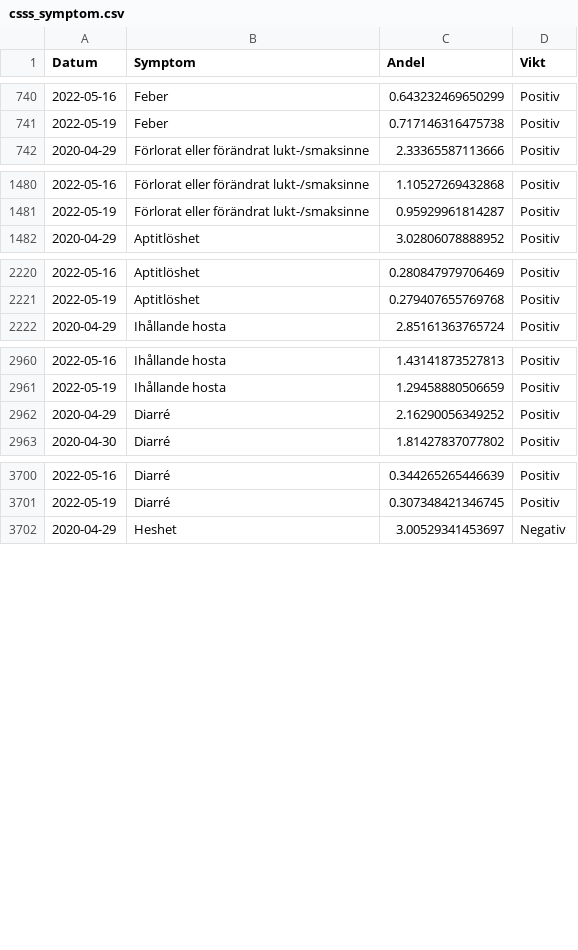
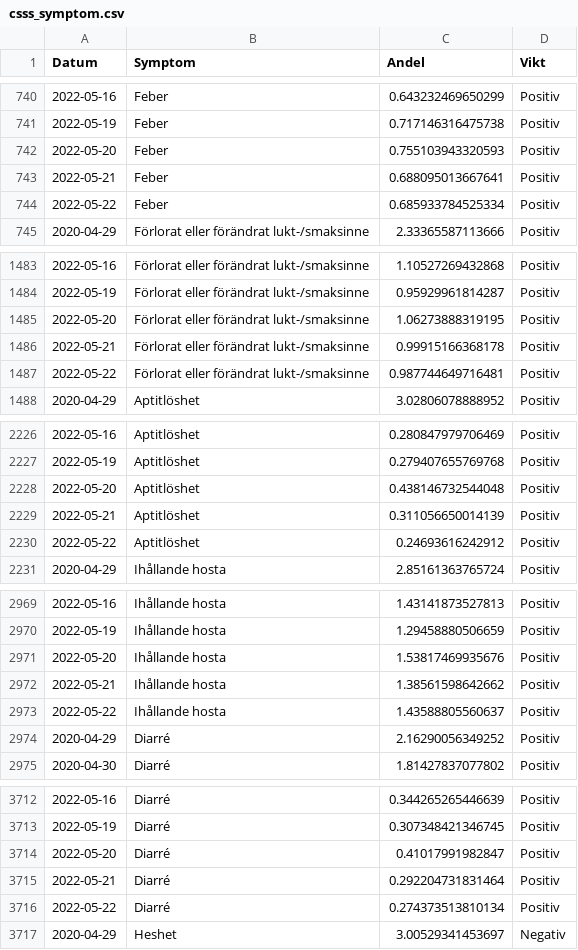
Before and after one commit to csss-resultat/openData, a CSV file: datasets/csss_symptom.csv, drawn as a sheet; only a part is shown, gaps mark what is left out; the diff covers the shown part only; the diff names each change by its address in the sheet, - before the commit and + after, or states it on an @@ line.

```diff
--- a/datasets/csss_symptom.csv
+++ b/datasets/csss_symptom.csv
+row 742: 2022-05-20 | Feber | 0.755103943320593 | Positiv
+row 743: 2022-05-21 | Feber | 0.688095013667641 | Positiv
+row 744: 2022-05-22 | Feber | 0.685933784525334 | Positiv
+row 1485: 2022-05-20 | Förlorat eller förändrat lukt-/smaksinne | 1.06273888319195 | Positiv
+row 1486: 2022-05-21 | Förlorat eller förändrat lukt-/smaksinne | 0.99915166368178 | Positiv
+row 1487: 2022-05-22 | Förlorat eller förändrat lukt-/smaksinne | 0.987744649716481 | Positiv
+row 2228: 2022-05-20 | Aptitlöshet | 0.438146732544048 | Positiv
+row 2229: 2022-05-21 | Aptitlöshet | 0.311056650014139 | Positiv
+row 2230: 2022-05-22 | Aptitlöshet | 0.24693616242912 | Positiv
+row 2971: 2022-05-20 | Ihållande hosta | 1.53817469935676 | Positiv
+row 2972: 2022-05-21 | Ihållande hosta | 1.38561598642662 | Positiv
+row 2973: 2022-05-22 | Ihållande hosta | 1.43588805560637 | Positiv
+row 3714: 2022-05-20 | Diarré | 0.41017991982847 | Positiv
+row 3715: 2022-05-21 | Diarré | 0.292204731831464 | Positiv
+row 3716: 2022-05-22 | Diarré | 0.274373513810134 | Positiv
```
Also changed, not shown: 18 added rows elsewhere in this file, datasets/csss_tester.csv, datasets/lan_senaste.csv, 1 other file.
